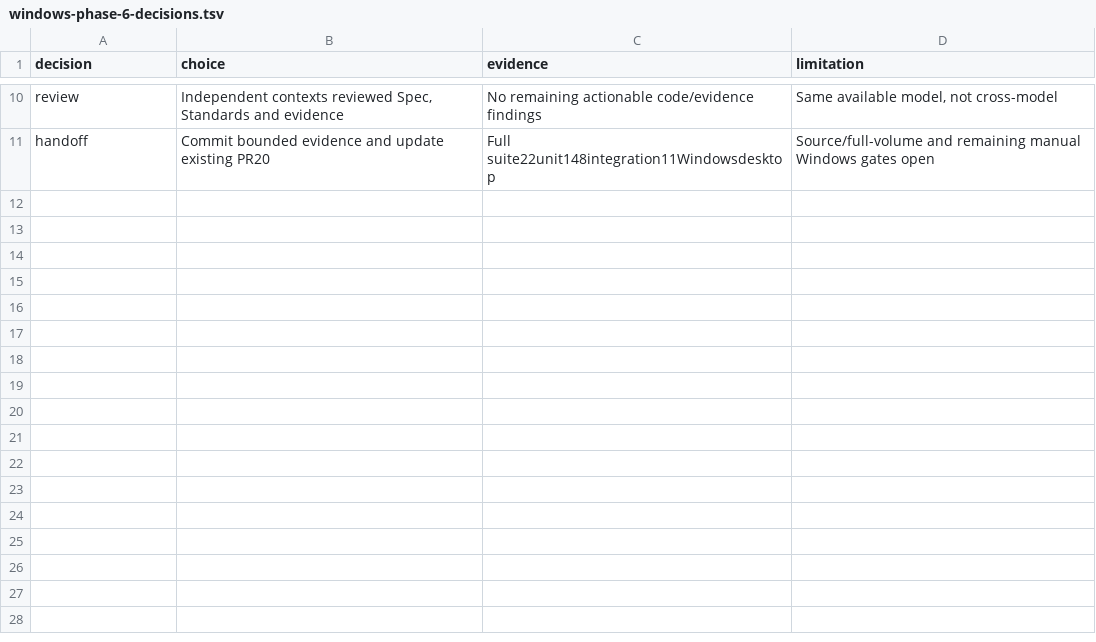
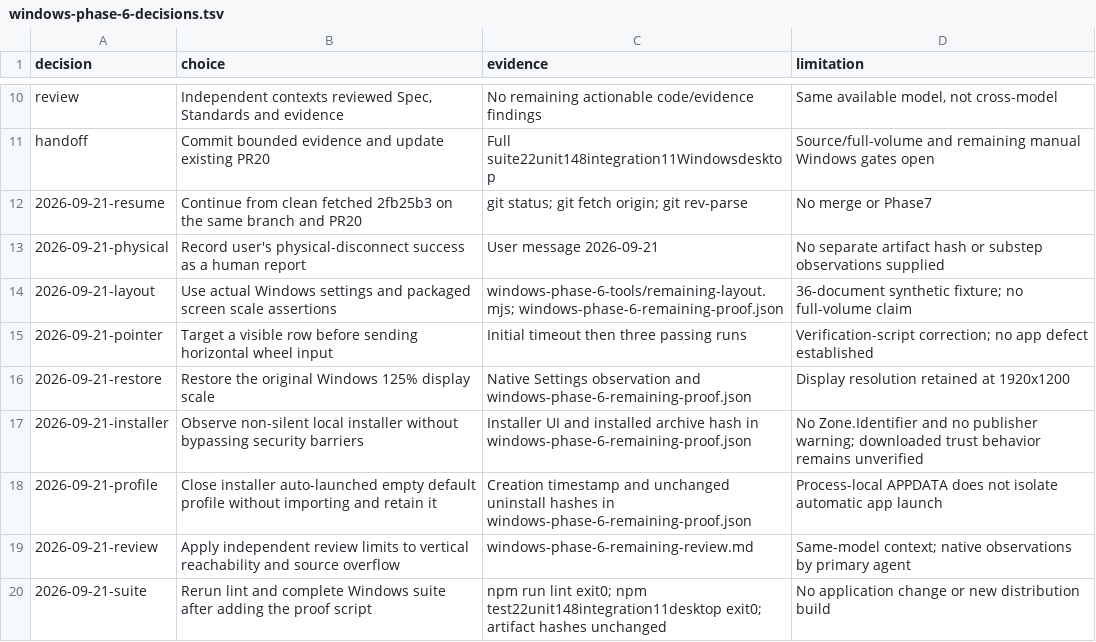
Before and after one commit to AlesSystems/esmer-market-analytics, a TSV file: docs/evidence/windows-phase-6-decisions.tsv, drawn as a sheet; only a part is shown, gaps mark what is left out.

Commit message:
docs(evidence): record remaining Phase 6 Windows checks

```diff
--- a/docs/evidence/windows-phase-6-decisions.tsv
+++ b/docs/evidence/windows-phase-6-decisions.tsv
@@ -11 +11,10 @@ review	Independent contexts reviewed Spec, Standards and evidence	No remaining a
 handoff	Commit bounded evidence and update existing PR20	Full suite22unit148integration11Windowsdesktop	Source/full-volume and remaining manual Windows gates open
+2026-09-21-resume	Continue from clean fetched 2fb25b3 on the same branch and PR20	git status; git fetch origin; git rev-parse	No merge or Phase7
+2026-09-21-physical	Record user's physical-disconnect success as a human report	User message 2026-09-21	No separate artifact hash or substep observations supplied
+2026-09-21-layout	Use actual Windows settings and packaged screen scale assertions	windows-phase-6-tools/remaining-layout.mjs; windows-phase-6-remaining-proof.json	36-document synthetic fixture; no full-volume claim
+2026-09-21-pointer	Target a visible row before sending horizontal wheel input	Initial timeout then three passing runs	Verification-script correction; no app defect established
+2026-09-21-restore	Restore the original Windows 125% display scale	Native Settings observation and windows-phase-6-remaining-proof.json	Display resolution retained at 1920x1200
+2026-09-21-installer	Observe non-silent local installer without bypassing security barriers	Installer UI and installed archive hash in windows-phase-6-remaining-proof.json	No Zone.Identifier and no publisher warning; downloaded trust behavior remains unverified
+2026-09-21-profile	Close installer auto-launched empty default profile without importing and retain it	Creation timestamp and unchanged uninstall hashes in windows-phase-6-remaining-proof.json	Process-local APPDATA does not isolate automatic app launch
+2026-09-21-review	Apply independent review limits to vertical reachability and source overflow	windows-phase-6-remaining-review.md	Same-model context; native observations by primary agent
+2026-09-21-suite	Rerun lint and complete Windows suite after adding the proof script	npm run lint exit0; npm test22unit148integration11desktop exit0; artifact hashes unchanged	No application change or new distribution build
```
Also changed, not shown: 9 other files.
